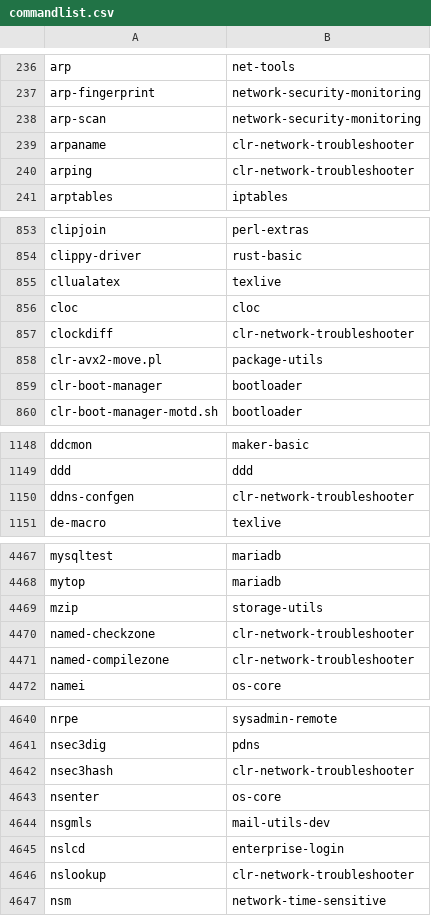
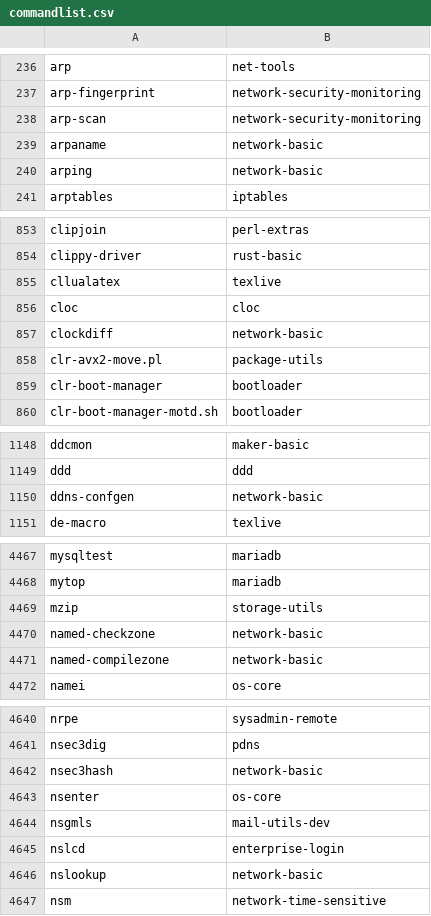
Before and after one commit to clearlinux-pkgs/cnf, a CSV file: commandlist.csv, drawn as a sheet; only a part is shown, gaps mark what is left out; the diff covers the shown part only.

Commit message:
update command list for 37700

```diff
--- a/commandlist.csv
+++ b/commandlist.csv
@@ -238,4 +238,4 @@ arp-fingerprint	network-security-monitoring
 arp-scan	network-security-monitoring
-arpaname	clr-network-troubleshooter
-arping	clr-network-troubleshooter
+arpaname	network-basic
+arping	network-basic
 arptables	iptables
@@ -856,3 +856,3 @@ cllualatex	texlive
 cloc	cloc
-clockdiff	clr-network-troubleshooter
+clockdiff	network-basic
 clr-avx2-move.pl	package-utils
@@ -1149,3 +1149,3 @@ ddcmon	maker-basic
 ddd	ddd
-ddns-confgen	clr-network-troubleshooter
+ddns-confgen	network-basic
 de-macro	texlive
@@ -4469,4 +4469,4 @@ mytop	mariadb
 mzip	storage-utils
-named-checkzone	clr-network-troubleshooter
-named-compilezone	clr-network-troubleshooter
+named-checkzone	network-basic
+named-compilezone	network-basic
 namei	os-core
@@ -4641,3 +4641,3 @@ nrpe	sysadmin-remote
 nsec3dig	pdns
-nsec3hash	clr-network-troubleshooter
+nsec3hash	network-basic
 nsenter	os-core
@@ -4645,3 +4645,3 @@ nsgmls	mail-utils-dev
 nslcd	enterprise-login
-nslookup	clr-network-troubleshooter
+nslookup	network-basic
 nsm	network-time-sensitive
```
Also changed, not shown: 10 edited cells elsewhere in this file, 2 other files.
